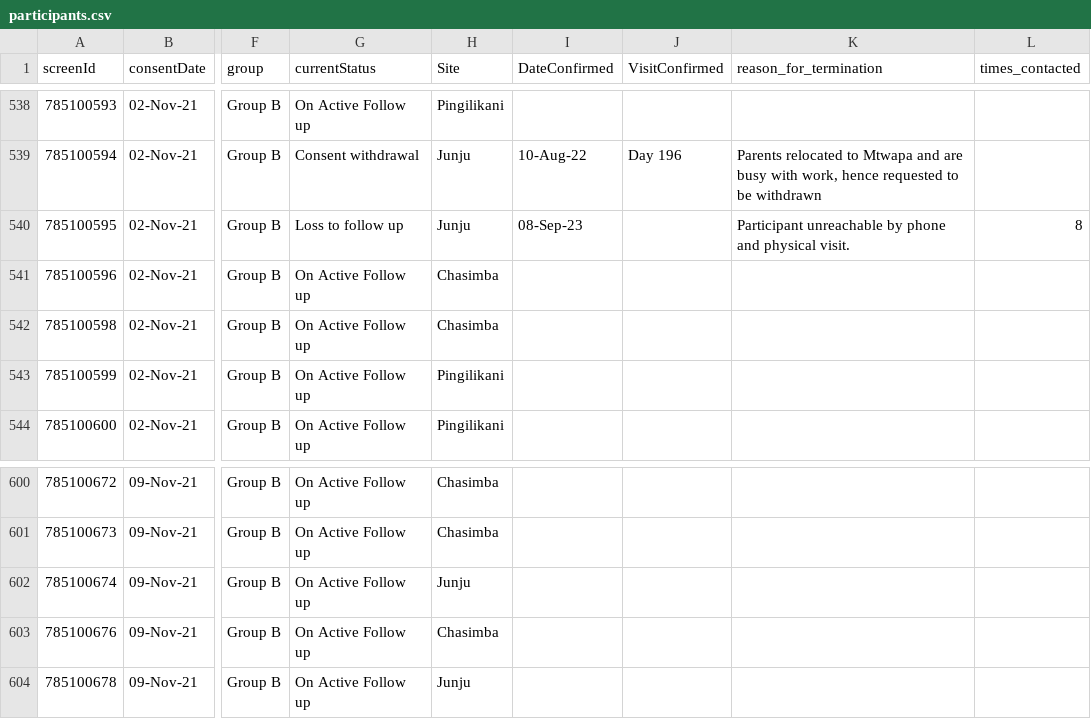
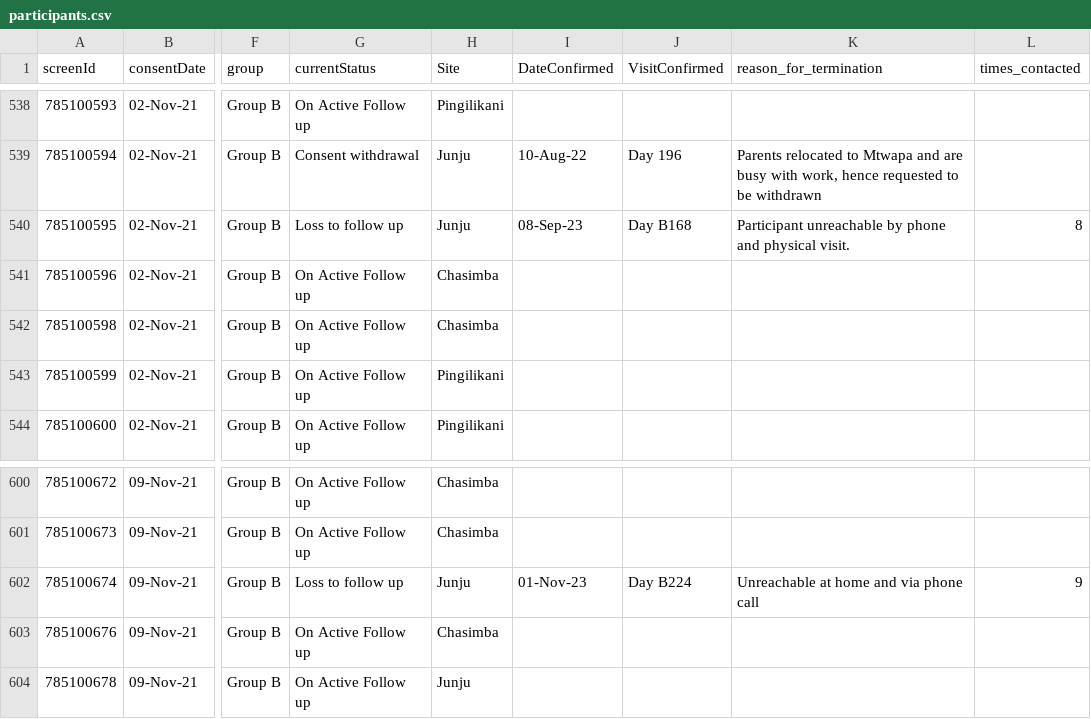
Before and after one commit to KEMRI-WellcomeTrust/vac078, a CSV file: study data/participants.csv, drawn as a sheet; only a part is shown, gaps mark what is left out; the diff names each change by its address in the sheet, - before the commit and + after, or states it on an @@ line.

```diff
--- a/study data/participants.csv
+++ b/study data/participants.csv
-J540 (VisitConfirmed): (empty)
+J540 (VisitConfirmed): Day B168
-G602 (currentStatus): On Active Follow up
+G602 (currentStatus): Loss to follow up
-I602 (DateConfirmed): (empty)
+I602 (DateConfirmed): 01-Nov-23
-J602 (VisitConfirmed): (empty)
+J602 (VisitConfirmed): Day B224
-K602 (reason_for_termination): (empty)
+K602 (reason_for_termination): Unreachable at home and via phone call
-L602 (times_contacted): (empty)
+L602 (times_contacted): 9
```
Also changed, not shown: 6 other files.
